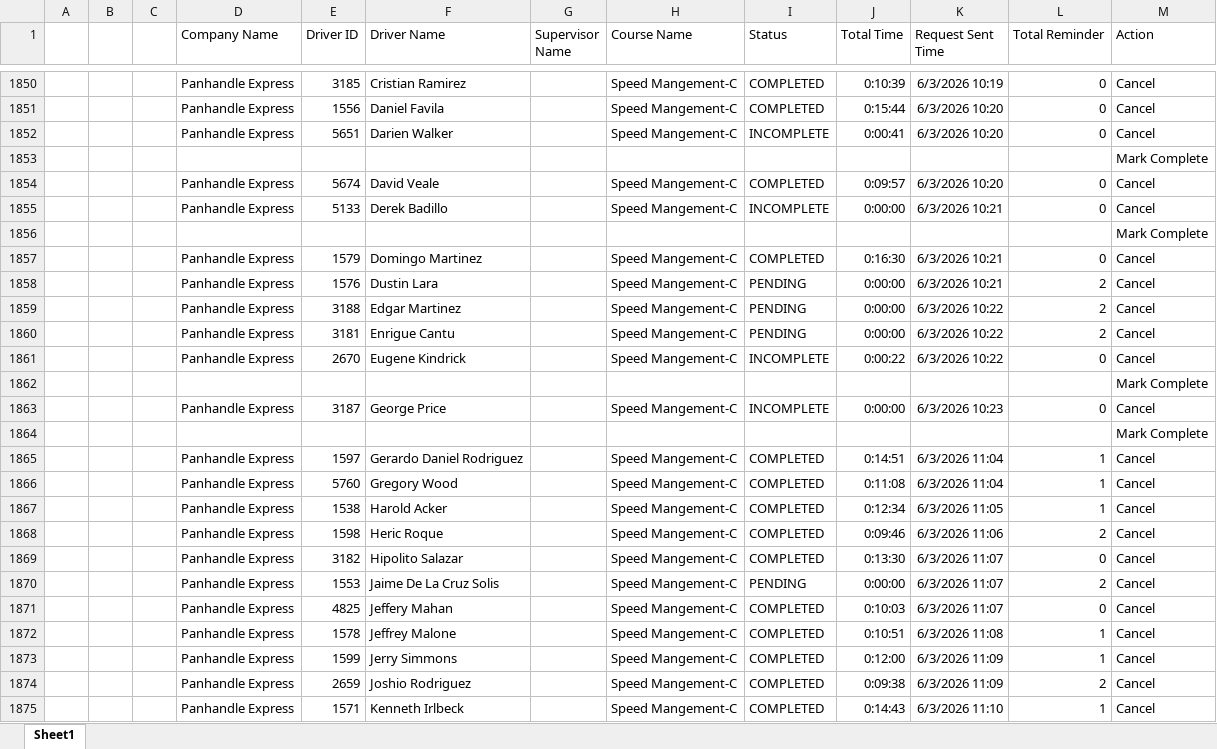
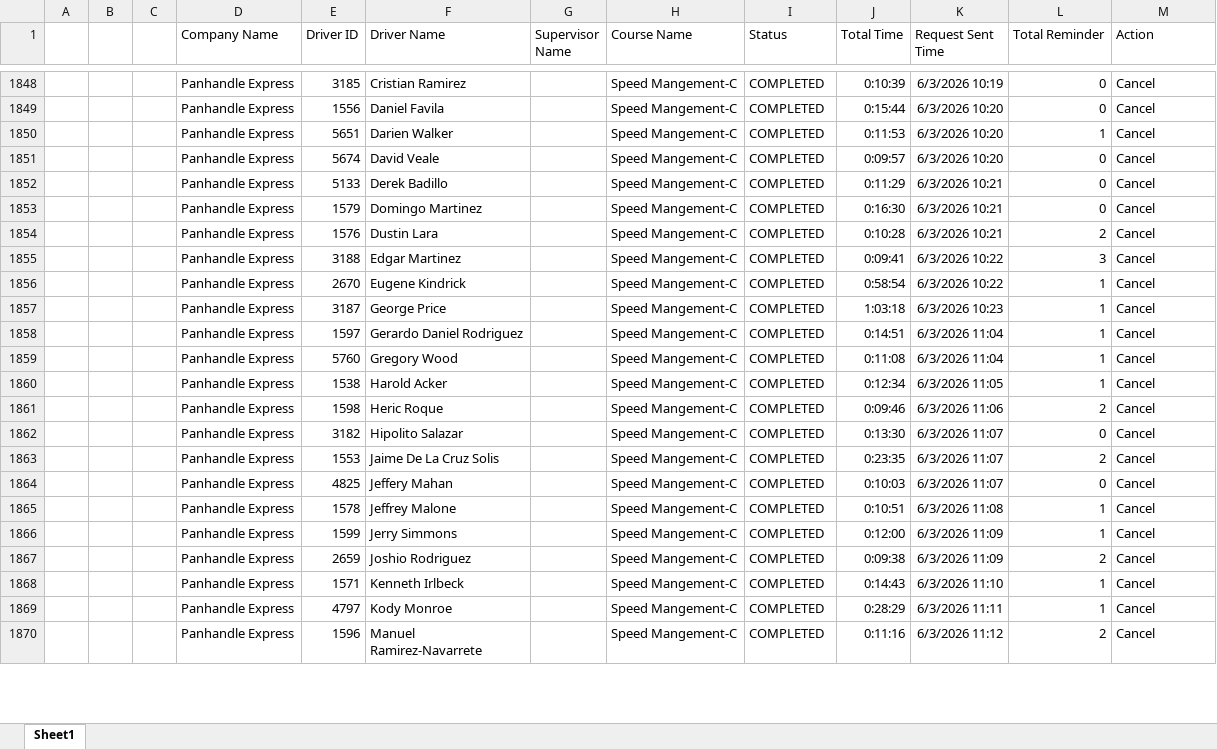
Before and after one commit to jmullins-DEN/panhandle-express, an Excel workbook: training.xlsx, sheet Sheet1, drawn as a sheet; only a part is shown, gaps mark what is left out; the shorter side is filled out with more unchanged rows; values as stored, in another font and other column widths than the file's, no borders; removed rows and columns are numbered as before the commit, all else as after; the diff covers the shown part only; the diff names each change by its address in the sheet, - before the commit and + after, or states it on an @@ line.

```diff
--- a/training.xlsx (sheet Sheet1)
+++ b/training.xlsx (sheet Sheet1)
-I1850 (Status): INCOMPLETE
+I1850 (Status): COMPLETED
-J1850 (Total Time): 0:00:41
+J1850 (Total Time): 0:11:53
-L1850 (Total Reminder): 0
+L1850 (Total Reminder): 1
-row 1853:  |  |  |  |  |  |  |  |  |  |  |  | Mark Complete
-I1852 (Status): INCOMPLETE
+I1852 (Status): COMPLETED
-J1852 (Total Time): 0:00:00
+J1852 (Total Time): 0:11:29
-row 1856:  |  |  |  |  |  |  |  |  |  |  |  | Mark Complete
-I1854:I1855 (Status): PENDING
+I1854:I1855 (Status): COMPLETED
-J1854 (Total Time): 0:00:00
+J1854 (Total Time): 0:10:28
-J1855 (Total Time): 0:00:00
+J1855 (Total Time): 0:09:41
-L1855 (Total Reminder): 2
+L1855 (Total Reminder): 3
-row 1860:  |  |  | Panhandle Express | 3181 | Enrigue Cantu |  | Speed Mangement-C | PENDING | 0:00:00 | 6/3/2026 10:22 | 2 | Cancel
-I1856 (Status): INCOMPLETE
+I1856 (Status): COMPLETED
-J1856 (Total Time): 0:00:22
+J1856 (Total Time): 0:58:54
-L1856 (Total Reminder): 0
+L1856 (Total Reminder): 1
-row 1862:  |  |  |  |  |  |  |  |  |  |  |  | Mark Complete
-I1857 (Status): INCOMPLETE
+I1857 (Status): COMPLETED
-J1857 (Total Time): 0:00:00
+J1857 (Total Time): 1:03:18
-L1857 (Total Reminder): 0
+L1857 (Total Reminder): 1
-row 1864:  |  |  |  |  |  |  |  |  |  |  |  | Mark Complete
-I1863 (Status): PENDING
+I1863 (Status): COMPLETED
-J1863 (Total Time): 0:00:00
+J1863 (Total Time): 0:23:35
```
Also changed, not shown: 2 added rows, 4 removed rows and 11 edited cells elsewhere in this sheet.
